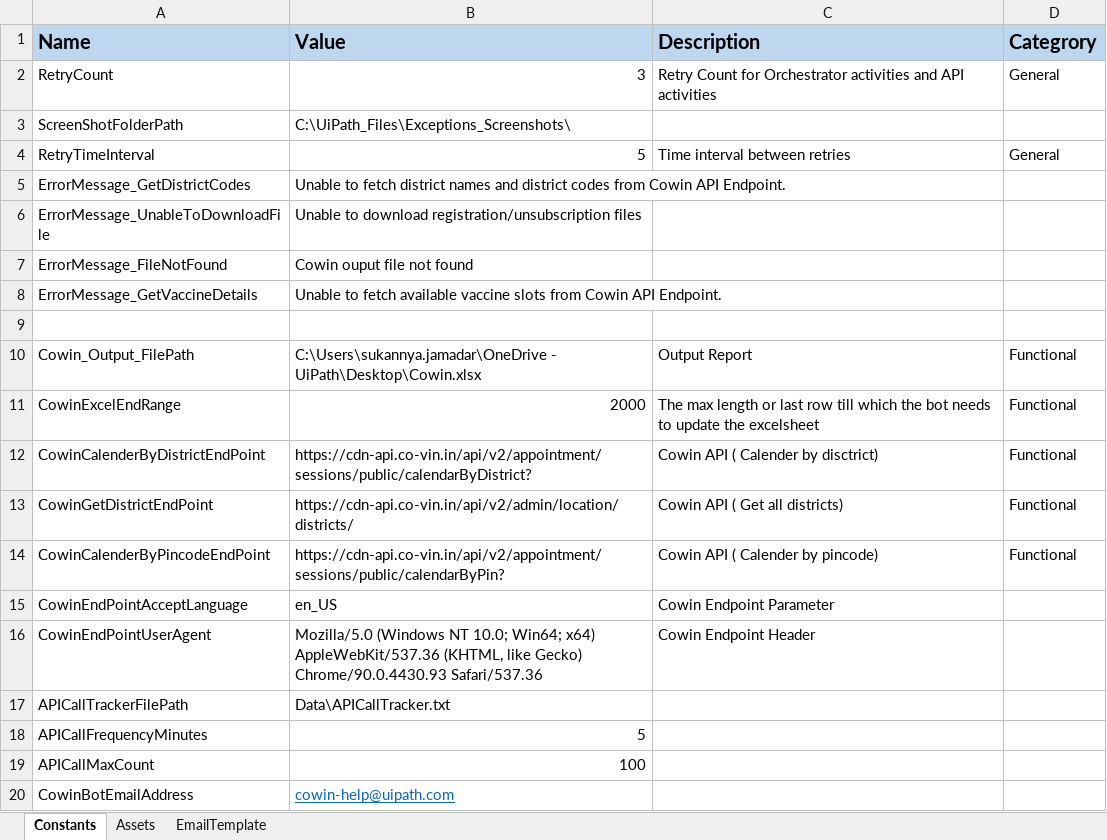
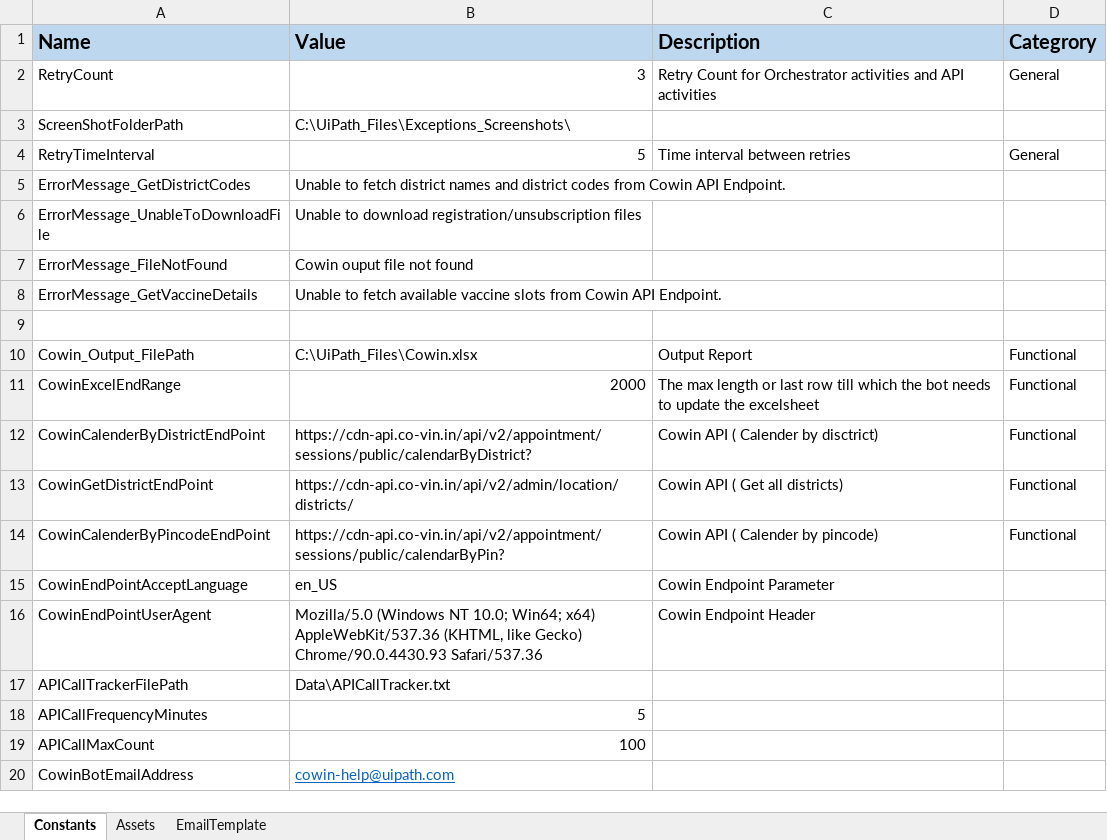
Before and after one commit to SukannyaJ/CowinHelpBot, an Excel workbook: CowinVaccineAvailabilityProcess/Data/Config.xlsx, sheet Constants, drawn as a sheet; values as stored, in another font and other column widths than the file's, no borders; the diff names each change by its address in the sheet, - before the commit and + after, or states it on an @@ line.

Commit message:
Updated Config file and APITracker file

```diff
--- a/CowinVaccineAvailabilityProcess/Data/Config.xlsx (sheet Constants)
+++ b/CowinVaccineAvailabilityProcess/Data/Config.xlsx (sheet Constants)
-B10 (Value): C:\Users\sukannya.jamadar\OneDrive - UiPath\Desktop\Cowin.xlsx
+B10 (Value): C:\UiPath_Files\Cowin.xlsx
```
Also changed, not shown: 1 other file.
